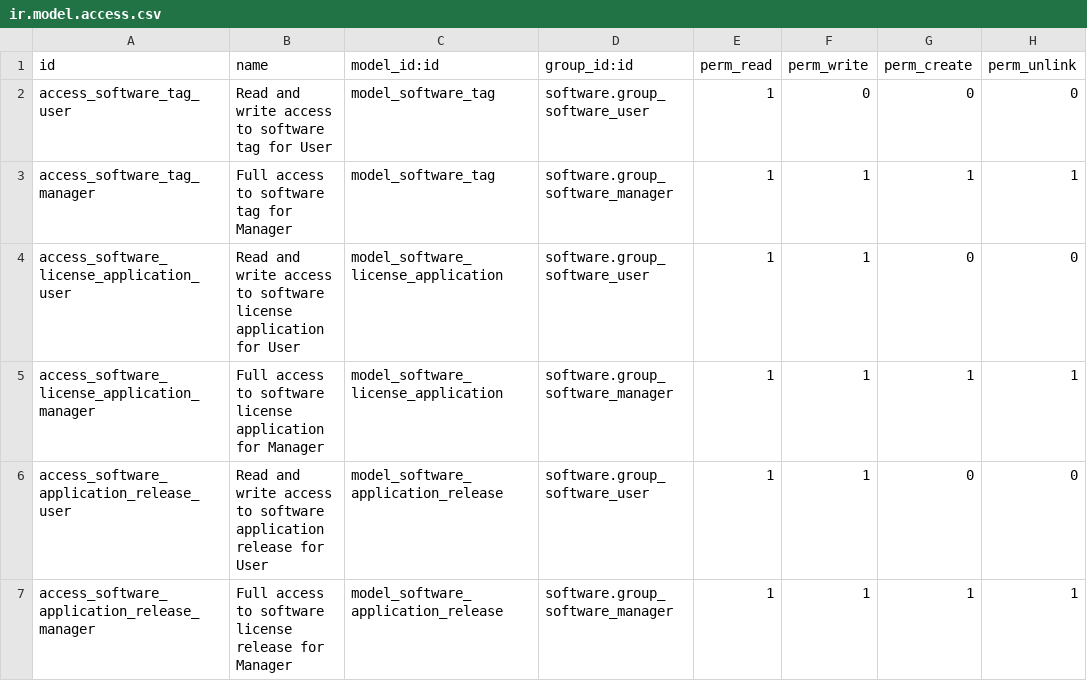
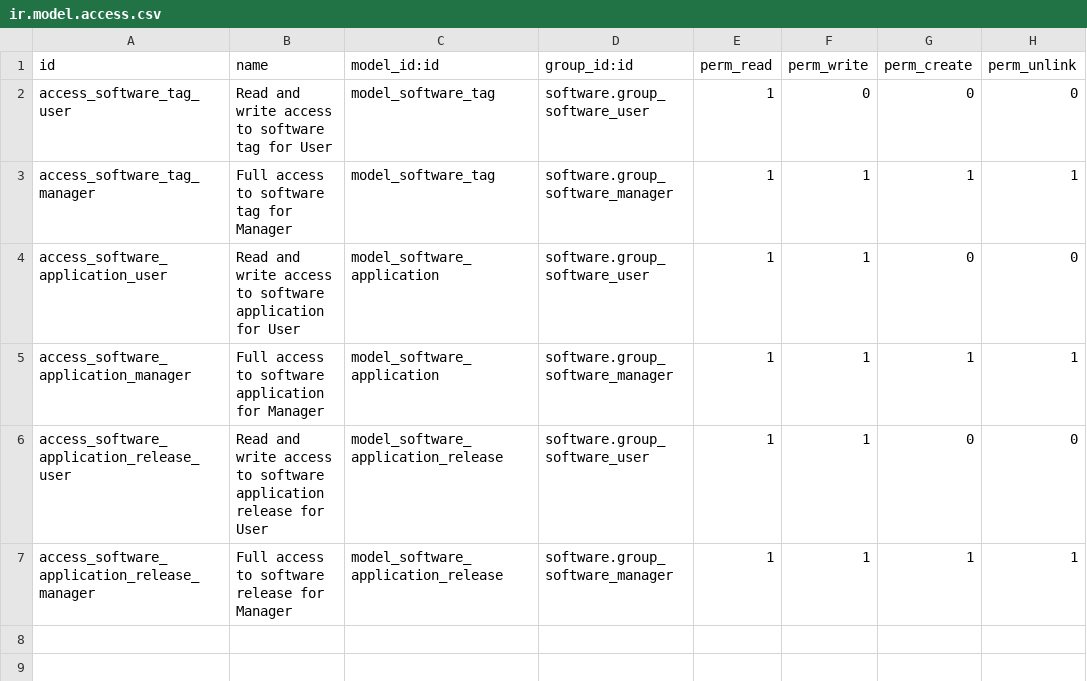
Before and after one commit to decgroupe/odoo-addons-dec, a CSV file: software_application/security/ir.model.access.csv, drawn as a sheet.

Commit message:
Model 'software.application' renamed

```diff
--- a/software_application/security/ir.model.access.csv
+++ b/software_application/security/ir.model.access.csv
@@ -3,5 +3,5 @@ access_software_tag_user,Read and write access to software tag for User,model_so
 access_software_tag_manager,Full access to software tag for Manager,model_software_tag,software.group_software_manager,1,1,1,1
-access_software_license_application_user,Read and write access to software license application for User,model_software_license_application,software.group_software_user,1,1,0,0
-access_software_license_application_manager,Full access to software license application for Manager,model_software_license_application,software.group_software_manager,1,1,1,1
+access_software_application_user,Read and write access to software application for User,model_software_application,software.group_software_user,1,1,0,0
+access_software_application_manager,Full access to software application for Manager,model_software_application,software.group_software_manager,1,1,1,1
 access_software_application_release_user,Read and write access to software application release for User,model_software_application_release,software.group_software_user,1,1,0,0
-access_software_application_release_manager,Full access to software license release for Manager,model_software_application_release,software.group_software_manager,1,1,1,1
+access_software_application_release_manager,Full access to software release for Manager,model_software_application_release,software.group_software_manager,1,1,1,1
```
Also changed, not shown: software_license_portal/security/ir.model.access.csv, 25 other files.
